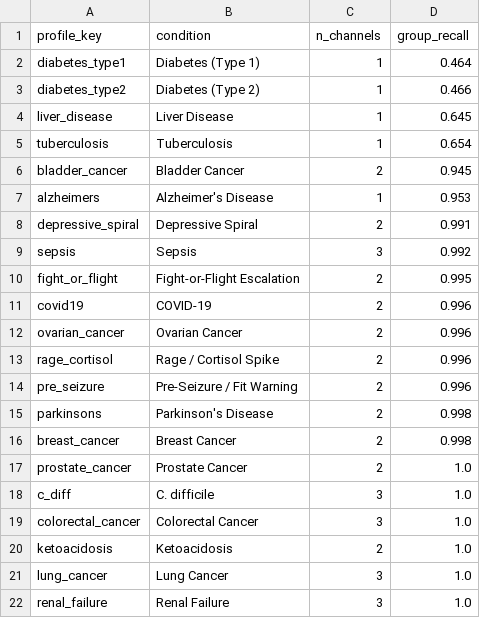
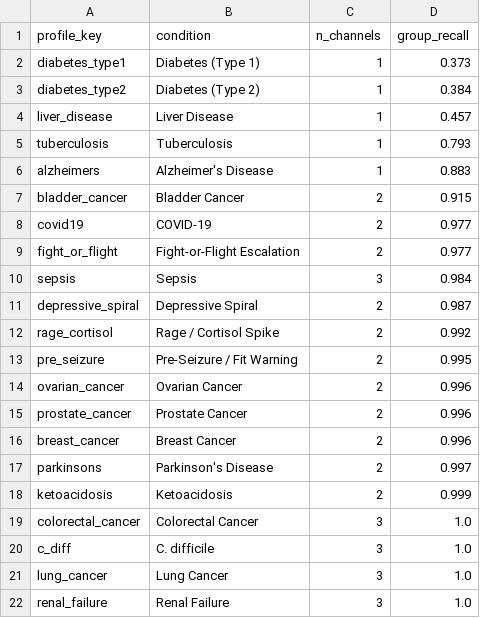
Before and after one commit to EverettNC/OpenSmell, a CSV file: opensmell2_per_profile_recall.csv, drawn as a sheet.

```diff
--- a/opensmell2_per_profile_recall.csv
+++ b/opensmell2_per_profile_recall.csv
@@ -1,21 +1,21 @@
 profile_key,condition,n_channels,group_recall
-diabetes_type1,Diabetes (Type 1),1,0.464
-diabetes_type2,Diabetes (Type 2),1,0.466
-liver_disease,Liver Disease,1,0.645
-tuberculosis,Tuberculosis,1,0.654
-bladder_cancer,Bladder Cancer,2,0.945
-alzheimers,Alzheimer's Disease,1,0.953
-depressive_spiral,Depressive Spiral,2,0.991
-sepsis,Sepsis,3,0.992
-fight_or_flight,Fight-or-Flight Escalation,2,0.995
-covid19,COVID-19,2,0.996
+diabetes_type1,Diabetes (Type 1),1,0.373
+diabetes_type2,Diabetes (Type 2),1,0.384
+liver_disease,Liver Disease,1,0.457
+tuberculosis,Tuberculosis,1,0.793
+alzheimers,Alzheimer's Disease,1,0.883
+bladder_cancer,Bladder Cancer,2,0.915
+covid19,COVID-19,2,0.977
+fight_or_flight,Fight-or-Flight Escalation,2,0.977
+sepsis,Sepsis,3,0.984
+depressive_spiral,Depressive Spiral,2,0.987
+rage_cortisol,Rage / Cortisol Spike,2,0.992
+pre_seizure,Pre-Seizure / Fit Warning,2,0.995
 ovarian_cancer,Ovarian Cancer,2,0.996
-rage_cortisol,Rage / Cortisol Spike,2,0.996
-pre_seizure,Pre-Seizure / Fit Warning,2,0.996
-parkinsons,Parkinson's Disease,2,0.998
-breast_cancer,Breast Cancer,2,0.998
-prostate_cancer,Prostate Cancer,2,1.0
+prostate_cancer,Prostate Cancer,2,0.996
+breast_cancer,Breast Cancer,2,0.996
+parkinsons,Parkinson's Disease,2,0.997
+ketoacidosis,Ketoacidosis,2,0.999
+colorectal_cancer,Colorectal Cancer,3,1.0
 c_diff,C. difficile,3,1.0
-colorectal_cancer,Colorectal Cancer,3,1.0
-ketoacidosis,Ketoacidosis,2,1.0
 lung_cancer,Lung Cancer,3,1.0
```
Also changed, not shown: 2 other files.
